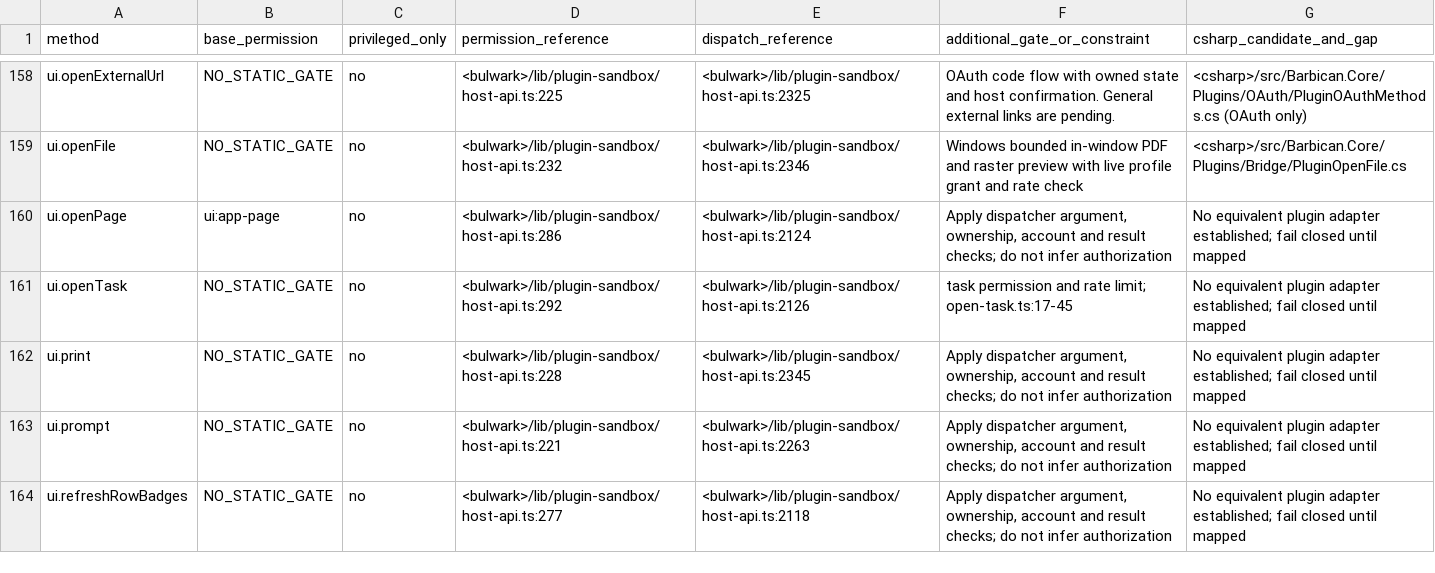
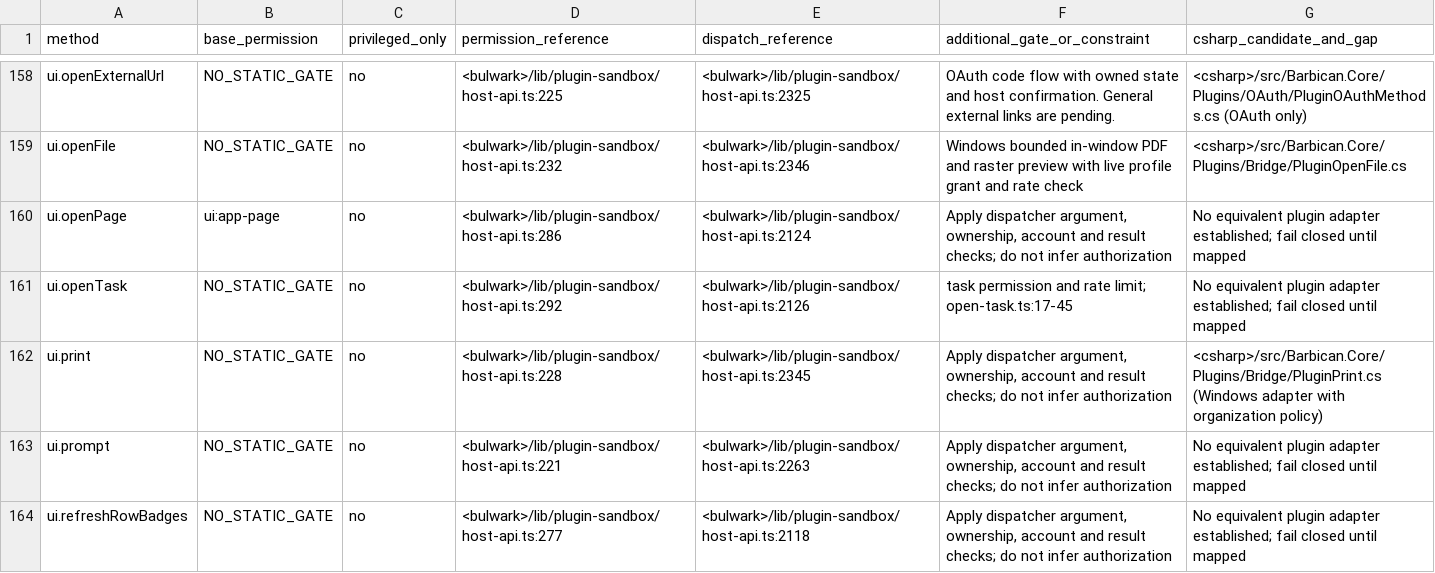
Before and after one commit to Kaan88/barbican, a CSV file: spec/plugins/host-api.csv, drawn as a sheet; only a part is shown, gaps mark what is left out.

Commit message:
Apply organization policy to Windows add-on printing

```diff
--- a/spec/plugins/host-api.csv
+++ b/spec/plugins/host-api.csv
@@ -161,3 +161,3 @@ ui.openPage,ui:app-page,no,<bulwark>/lib/plugin-sandbox/host-api.ts:286,<bulwark
 ui.openTask,NO_STATIC_GATE,no,<bulwark>/lib/plugin-sandbox/host-api.ts:292,<bulwark>/lib/plugin-sandbox/host-api.ts:2126,task permission and rate limit; open-task.ts:17-45,No equivalent plugin adapter established; fail closed until mapped
-ui.print,NO_STATIC_GATE,no,<bulwark>/lib/plugin-sandbox/host-api.ts:228,<bulwark>/lib/plugin-sandbox/host-api.ts:2345,"Apply dispatcher argument, ownership, account and result checks; do not infer authorization",No equivalent plugin adapter established; fail closed until mapped
+ui.print,NO_STATIC_GATE,no,<bulwark>/lib/plugin-sandbox/host-api.ts:228,<bulwark>/lib/plugin-sandbox/host-api.ts:2345,"Apply dispatcher argument, ownership, account and result checks; do not infer authorization",<csharp>/src/Barbican.Core/Plugins/Bridge/PluginPrint.cs (Windows adapter with organization policy)
 ui.prompt,NO_STATIC_GATE,no,<bulwark>/lib/plugin-sandbox/host-api.ts:221,<bulwark>/lib/plugin-sandbox/host-api.ts:2263,"Apply dispatcher argument, ownership, account and result checks; do not infer authorization",No equivalent plugin adapter established; fail closed until mapped
```
Also changed, not shown: 18 other files.
